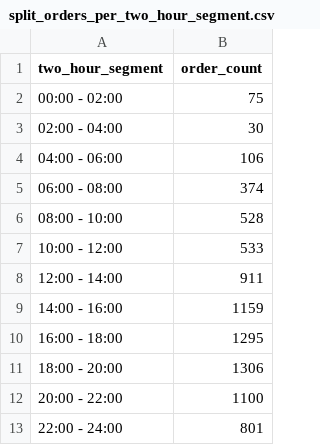
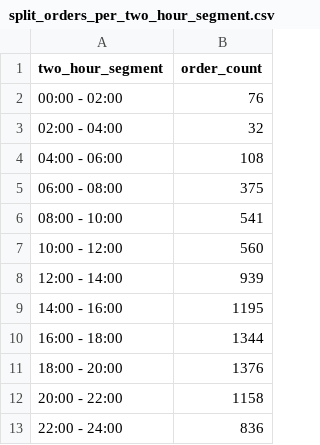
Before and after one commit to nadabadawi/eta-rfr, a CSV file: split_orders_per_two_hour_segment.csv, drawn as a sheet.

```diff
--- a/split_orders_per_two_hour_segment.csv
+++ b/split_orders_per_two_hour_segment.csv
@@ -1,13 +1,13 @@
 two_hour_segment,order_count
-00:00 - 02:00,75
-02:00 - 04:00,30
-04:00 - 06:00,106
-06:00 - 08:00,374
-08:00 - 10:00,528
-10:00 - 12:00,533
-12:00 - 14:00,911
-14:00 - 16:00,1159
-16:00 - 18:00,1295
-18:00 - 20:00,1306
-20:00 - 22:00,1100
-22:00 - 24:00,801
+00:00 - 02:00,76
+02:00 - 04:00,32
+04:00 - 06:00,108
+06:00 - 08:00,375
+08:00 - 10:00,541
+10:00 - 12:00,560
+12:00 - 14:00,939
+14:00 - 16:00,1195
+16:00 - 18:00,1344
+18:00 - 20:00,1376
+20:00 - 22:00,1158
+22:00 - 24:00,836
```
Also changed, not shown: movement_time_gaps.csv, 12 other files.
